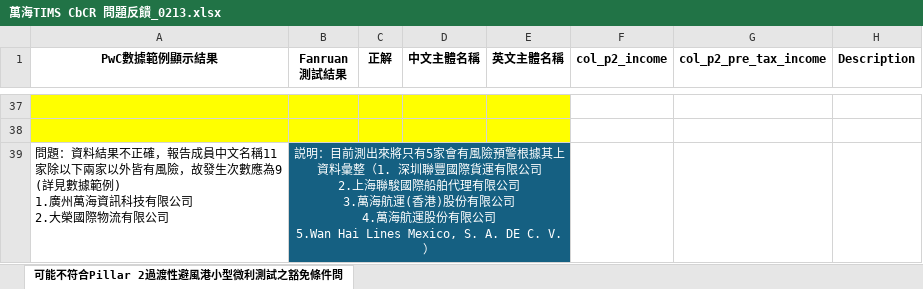
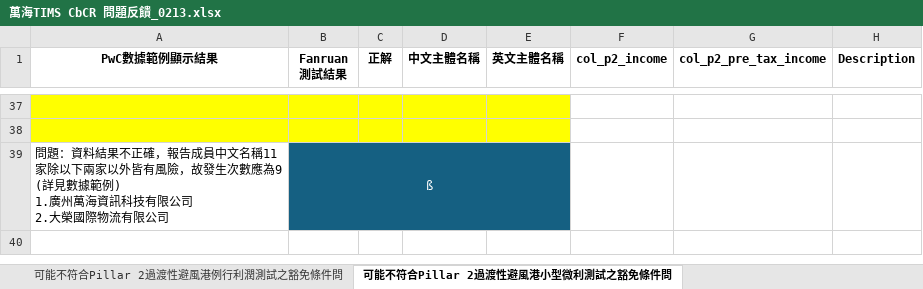
Before and after one commit to timmochou/CFC-MODEL, an Excel workbook: SQL SERVER/萬海TIMS CbCR 問題反饋_0213.xlsx, sheet 可能不符合Pillar 2過渡性避風港小型微利測試之豁免條件問, drawn as a sheet; only a part is shown, gaps mark what is left out; values as stored, in another font and other column widths than the file's, no borders; charts and pictures and conditional formats not drawn; ↵ is a line break in a cell; the diff names each change by its address in the sheet, - before the commit and + after, or states it on an @@ line.

```diff
--- a/SQL SERVER/萬海TIMS CbCR 問題反饋_0213.xlsx (sheet 可能不符合Pillar 2過渡性避風港小型微利測試之豁免條件問)
+++ b/SQL SERVER/萬海TIMS CbCR 問題反饋_0213.xlsx (sheet 可能不符合Pillar 2過渡性避風港小型微利測試之豁免條件問)
+sheet tab: 可能不符合Pillar 2過渡性避風港例行利潤測試之豁免條件問
-B39 (Fanruan 測試結果): 説明：目前測出來將只有5家會有風險預警根據其上資料彙整（1. 深圳聯豐國際貨運有限公司 ↵ 2.上海聯駿國際船舶代理有限公司 ↵ 3.萬海航運(香港)股份有限公司 ↵ 4.萬海航運股份有限公司 ↵ 5.Wan Hai Lines Mexico, S. A. DE C. V.）
+B39 (Fanruan 測試結果): ß
```
Also changed, not shown: other sheet tabs, charts or pictures, 26 other files.
